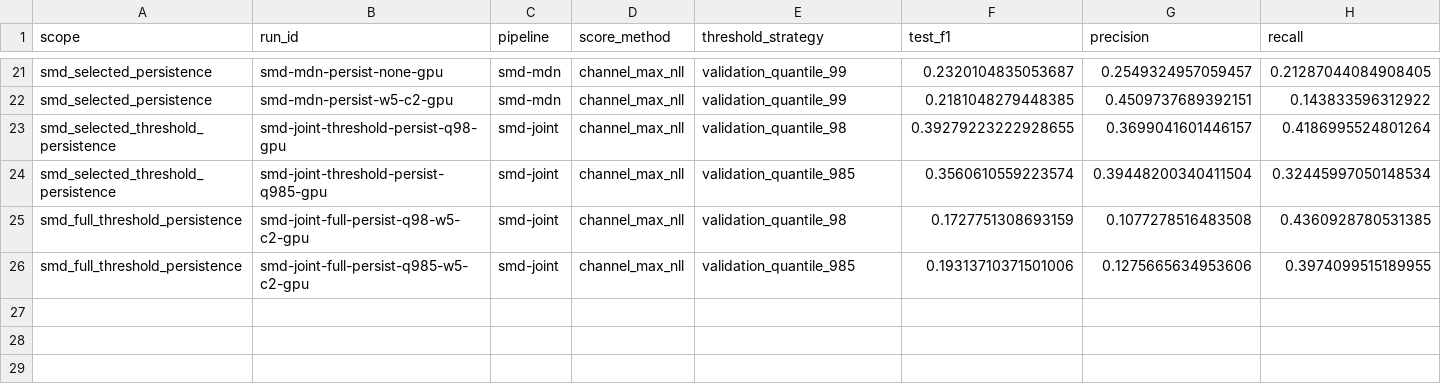
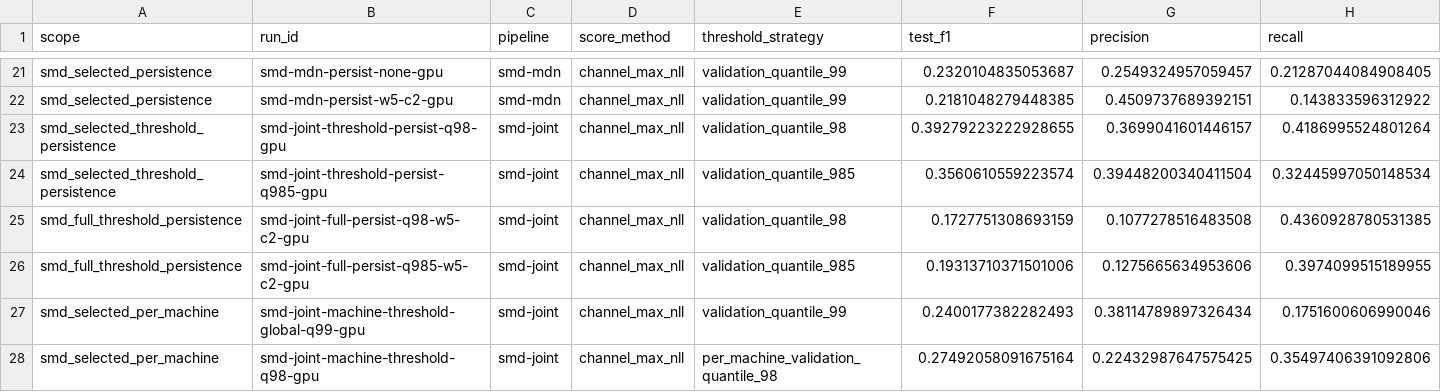
Before and after one commit to atikulmunna/anomaly-aware-forecasting, a CSV file: reports/summary.csv, drawn as a sheet; only a part is shown, gaps mark what is left out; rows hold the shown columns only; the diff names each change by its address in the sheet, - before the commit and + after, or states it on an @@ line.

Commit message:
Add SMD per-machine threshold report

```diff
--- a/reports/summary.csv
+++ b/reports/summary.csv
+row 27: smd_selected_per_machine | smd-joint-machine-threshold-global-q99-gpu | smd-joint | channel_max_nll | validation_quantile_99 | 0.2400177382282493 | 0.38114789897326434 | 0.1751600606990046
+row 28: smd_selected_per_machine | smd-joint-machine-threshold-q98-gpu | smd-joint | channel_max_nll | per_machine_validation_quantile_98 | 0.27492058091675164 | 0.22432987647575425 | 0.35497406391092806
```
Also changed, not shown: 2 other files.
